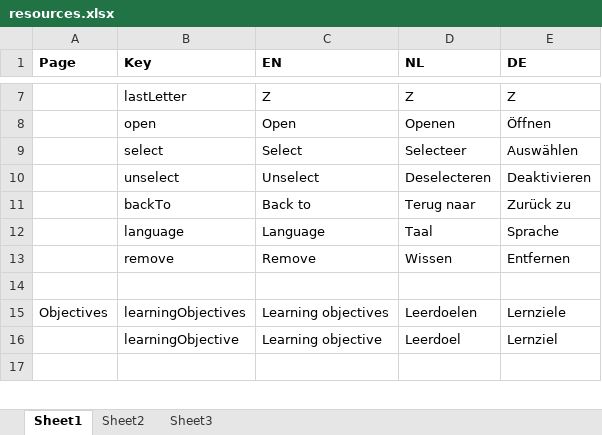
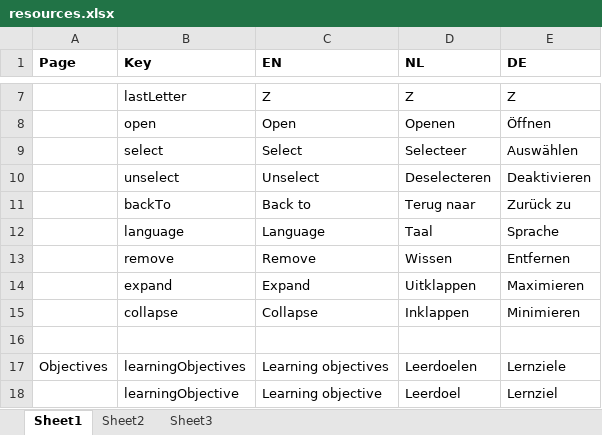
Before and after one commit to jaw4ik/assessment, an Excel workbook: sources/easygenerator.Web/App/localization/resources.xlsx, sheet Sheet1, drawn as a sheet; only a part is shown, gaps mark what is left out; the shorter side is filled out with more unchanged rows; values as stored, in another font and other column widths than the file's, no borders; the diff names each change by its address in the sheet, - before the commit and + after, or states it on an @@ line.

Commit message:
EGB-22153 - Display Question - added tooltips on expand-collapse btns

```diff
--- a/sources/easygenerator.Web/App/localization/resources.xlsx (sheet Sheet1)
+++ b/sources/easygenerator.Web/App/localization/resources.xlsx (sheet Sheet1)
+row 14:  | expand | Expand | Uitklappen | Maximieren
+row 15:  | collapse | Collapse | Inklappen | Minimieren
```
Also changed, not shown: 2 other files.
